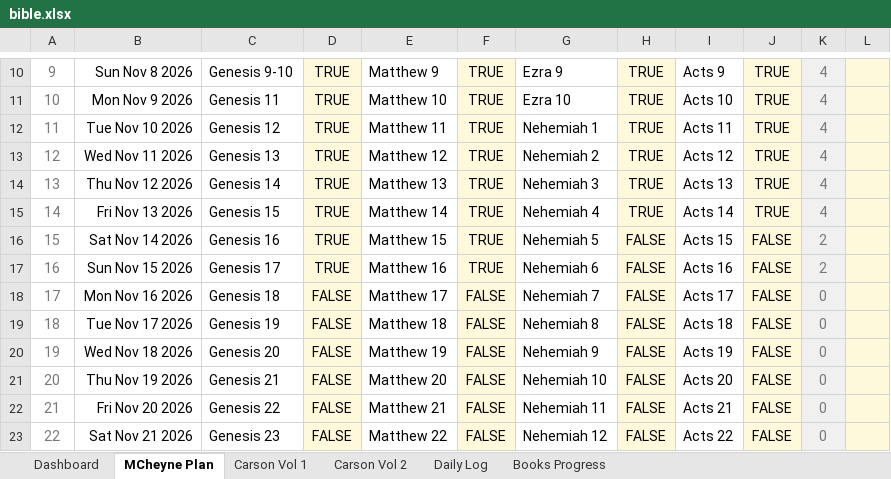
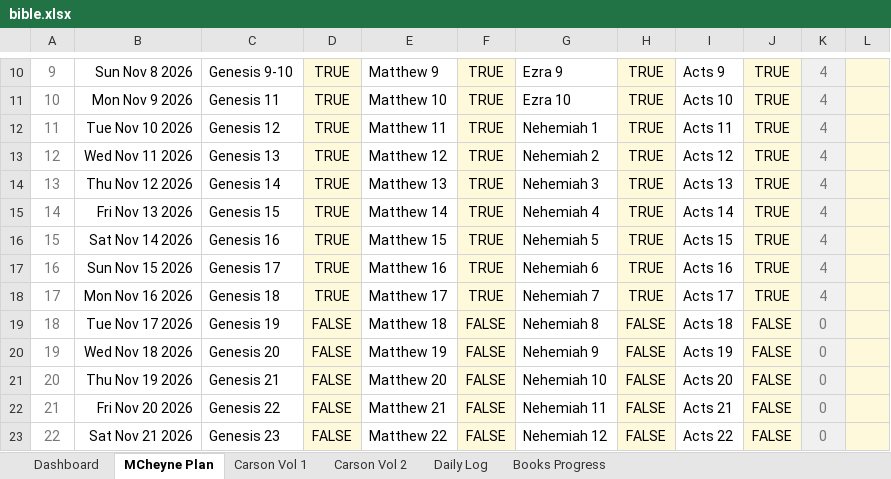
Before and after one commit to Oilgasms/yukon, an Excel workbook: data/bible.xlsx, sheet MCheyne Plan, drawn as a sheet; only a part is shown, gaps mark what is left out; values as stored, in another font and other column widths than the file's, no borders; charts and pictures and conditional formats not drawn; the diff names each change by its address in the sheet, - before the commit and + after, or states it on an @@ line.

```diff
--- a/data/bible.xlsx (sheet MCheyne Plan)
+++ b/data/bible.xlsx (sheet MCheyne Plan)
-H16:H18: FALSE
+H16:H18: TRUE
-J16:J18: FALSE
+J16:J18: TRUE
-K16:K17: 2
+K16:K17: 4
-D18: FALSE
+D18: TRUE
-F18: FALSE
+F18: TRUE
-K18: 0
+K18: 4
```
Also changed, not shown: sheet Books Progress, sheet Dashboard, data/books.xlsx, data/workouts.xlsx, 1 other file.
